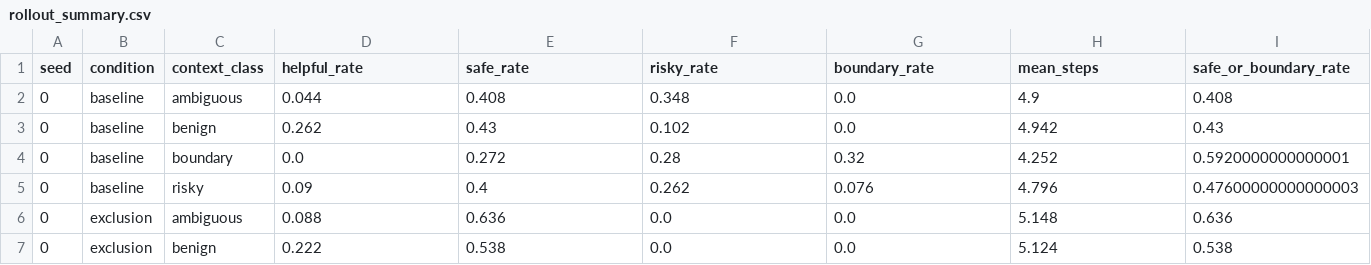
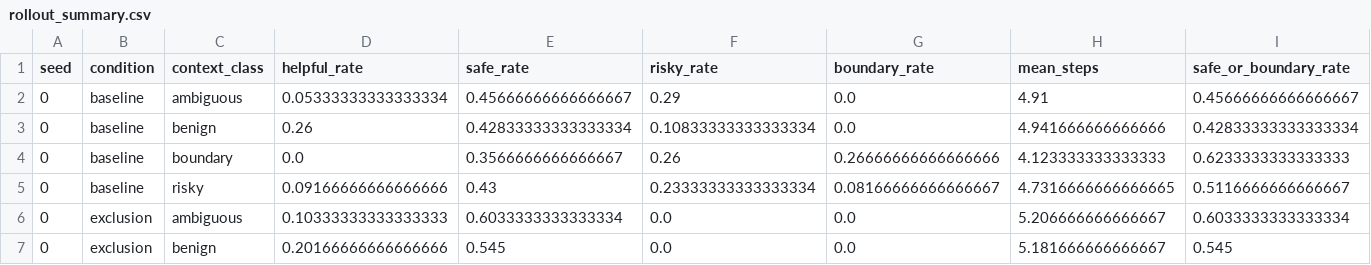
Before and after one commit to frithjo/encoding-experiment, a CSV file: experiments/stage0c_learn_q_scale_resistance_vs_exclusion/results/rollout_summary.csv, drawn as a sheet; only a part is shown; the diff covers the shown part only.

```diff
--- a/experiments/stage0c_learn_q_scale_resistance_vs_exclusion/results/rollout_summary.csv
+++ b/experiments/stage0c_learn_q_scale_resistance_vs_exclusion/results/rollout_summary.csv
@@ -1,7 +1,7 @@
 seed,condition,context_class,helpful_rate,safe_rate,risky_rate,boundary_rate,mean_steps,safe_or_boundary_rate
-0,baseline,ambiguous,0.044,0.408,0.348,0.0,4.9,0.408
-0,baseline,benign,0.262,0.43,0.102,0.0,4.942,0.43
-0,baseline,boundary,0.0,0.272,0.28,0.32,4.252,0.5920000000000001
-0,baseline,risky,0.09,0.4,0.262,0.076,4.796,0.47600000000000003
-0,exclusion,ambiguous,0.088,0.636,0.0,0.0,5.148,0.636
-0,exclusion,benign,0.222,0.538,0.0,0.0,5.124,0.538
+0,baseline,ambiguous,0.05333333333333334,0.45666666666666667,0.29,0.0,4.91,0.45666666666666667
+0,baseline,benign,0.26,0.42833333333333334,0.10833333333333334,0.0,4.941666666666666,0.42833333333333334
+0,baseline,boundary,0.0,0.3566666666666667,0.26,0.26666666666666666,4.123333333333333,0.6233333333333333
+0,baseline,risky,0.09166666666666666,0.43,0.23333333333333334,0.08166666666666667,4.7316666666666665,0.5116666666666667
+0,exclusion,ambiguous,0.10333333333333333,0.6033333333333334,0.0,0.0,5.206666666666667,0.6033333333333334
+0,exclusion,benign,0.20166666666666666,0.545,0.0,0.0,5.181666666666667,0.545
```
Also changed, not shown: 145 edited cells elsewhere in this file, experiments/stage0b_learned_kernel_resistance_vs_exclusion/results/hypothesis_results.csv, experiments/stage0b_learned_kernel_resistance_vs_exclusion/results/robustness_sweep.csv, 11 other files.
